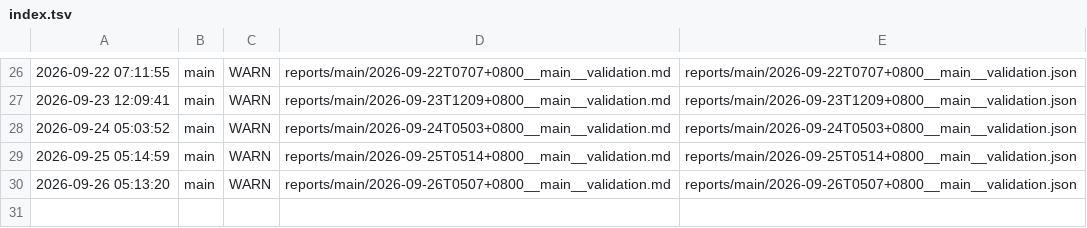
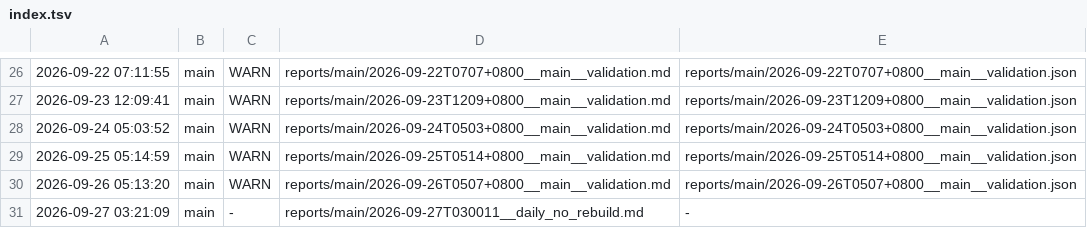
Before and after one commit to ziyang-cheng/SuperNPUBench, a TSV file: reports/index.tsv, drawn as a sheet; only a part is shown, gaps mark what is left out; the diff names each change by its address in the sheet, - before the commit and + after, or states it on an @@ line.

Commit message:
report: main @ 2026-09-27 03:21:09 verdict=-

```diff
--- a/reports/index.tsv
+++ b/reports/index.tsv
+row 31: 2026-09-27 03:21:09 | main | - | reports/main/2026-09-27T030011__daily_no_rebuild.md | -
```
Also changed, not shown: 2 other files.
